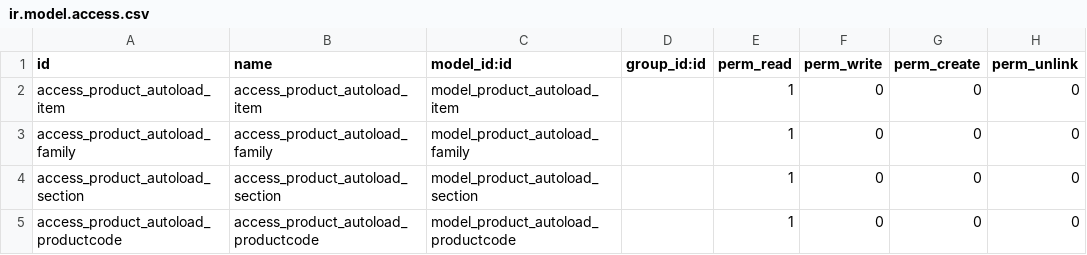
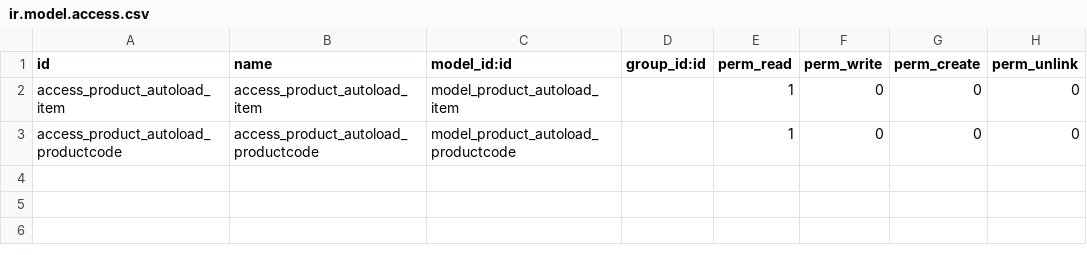
Before and after one commit to jobiols/odoo-addons, a CSV file: product_autoload/security/ir.model.access.csv, drawn as a sheet; the diff names each change by its address in the sheet, - before the commit and + after, or states it on an @@ line.

```diff
--- a/product_autoload/security/ir.model.access.csv
+++ b/product_autoload/security/ir.model.access.csv
-row 3: access_product_autoload_family | access_product_autoload_family | model_product_autoload_family |  | 1 | 0 | 0 | 0
-row 4: access_product_autoload_section | access_product_autoload_section | model_product_autoload_section |  | 1 | 0 | 0 | 0
```
Also changed, not shown: 11 other files.
